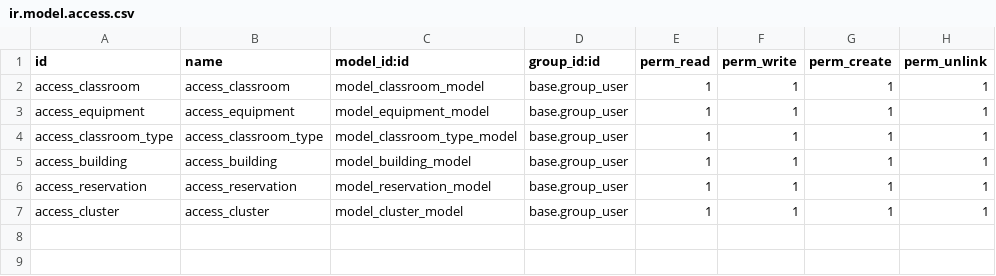
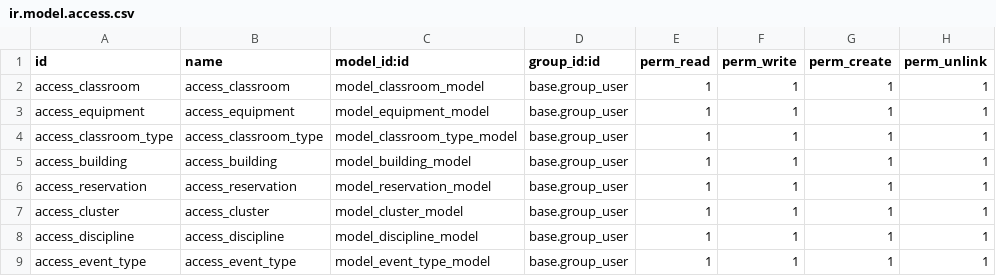
Before and after one commit to muchunzyan/timetable_management, a CSV file: custom-addons/timetable_management_module/security/ir.model.access.csv, drawn as a sheet; the diff names each change by its address in the sheet, - before the commit and + after, or states it on an @@ line.

Commit message:
discipline_model.py and event_type_model.py

```diff
--- a/custom-addons/timetable_management_module/security/ir.model.access.csv
+++ b/custom-addons/timetable_management_module/security/ir.model.access.csv
+row 8: access_discipline | access_discipline | model_discipline_model | base.group_user | 1 | 1 | 1 | 1
+row 9: access_event_type | access_event_type | model_event_type_model | base.group_user | 1 | 1 | 1 | 1
```
Also changed, not shown: 6 other files.
